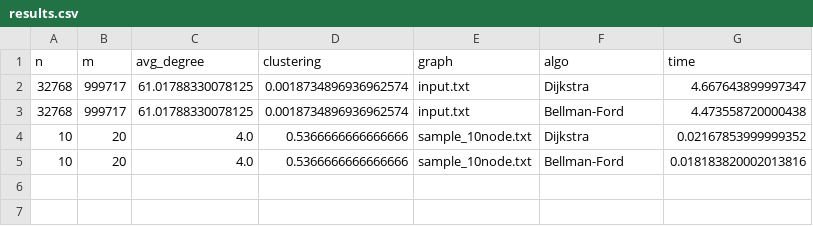
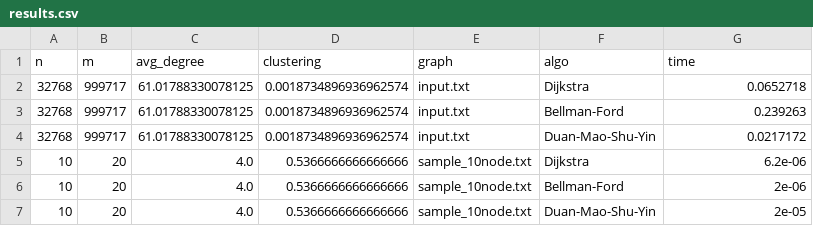
Before and after one commit to arhn3487/thesis, a CSV file: results/results.csv, drawn as a sheet.

```diff
--- a/results/results.csv
+++ b/results/results.csv
@@ -1,5 +1,7 @@
 n,m,avg_degree,clustering,graph,algo,time
-32768,999717,61.01788330078125,0.0018734896936962574,input.txt,Dijkstra,4.667643899997347
-32768,999717,61.01788330078125,0.0018734896936962574,input.txt,Bellman-Ford,4.473558720000438
-10,20,4.0,0.5366666666666666,sample_10node.txt,Dijkstra,0.02167853999999352
-10,20,4.0,0.5366666666666666,sample_10node.txt,Bellman-Ford,0.018183820002013816
+32768,999717,61.01788330078125,0.0018734896936962574,input.txt,Dijkstra,0.0652718
+32768,999717,61.01788330078125,0.0018734896936962574,input.txt,Bellman-Ford,0.239263
+32768,999717,61.01788330078125,0.0018734896936962574,input.txt,Duan-Mao-Shu-Yin,0.0217172
+10,20,4.0,0.5366666666666666,sample_10node.txt,Dijkstra,6.2e-06
+10,20,4.0,0.5366666666666666,sample_10node.txt,Bellman-Ford,2e-06
+10,20,4.0,0.5366666666666666,sample_10node.txt,Duan-Mao-Shu-Yin,2e-05
```
Also changed, not shown: 4 other files.
